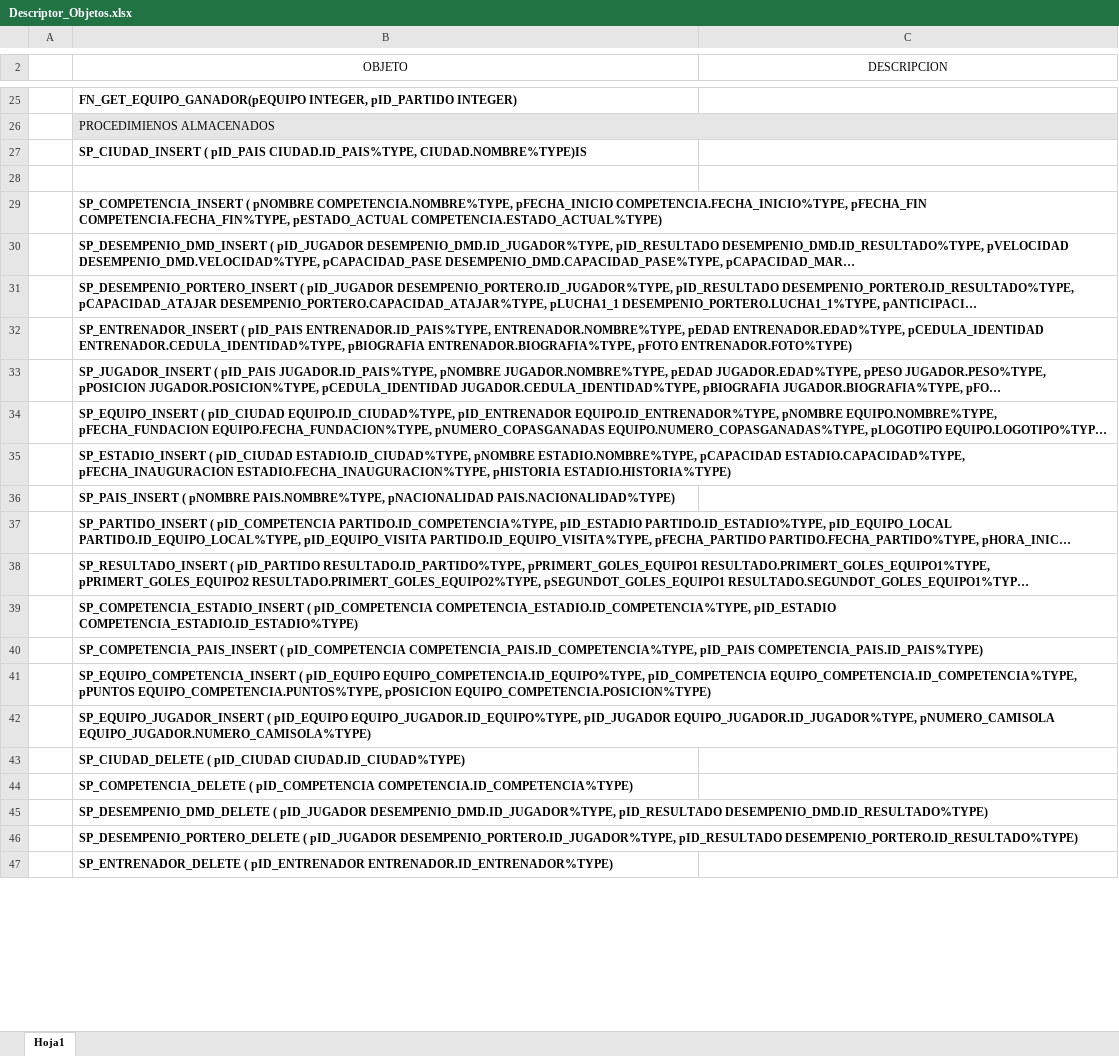
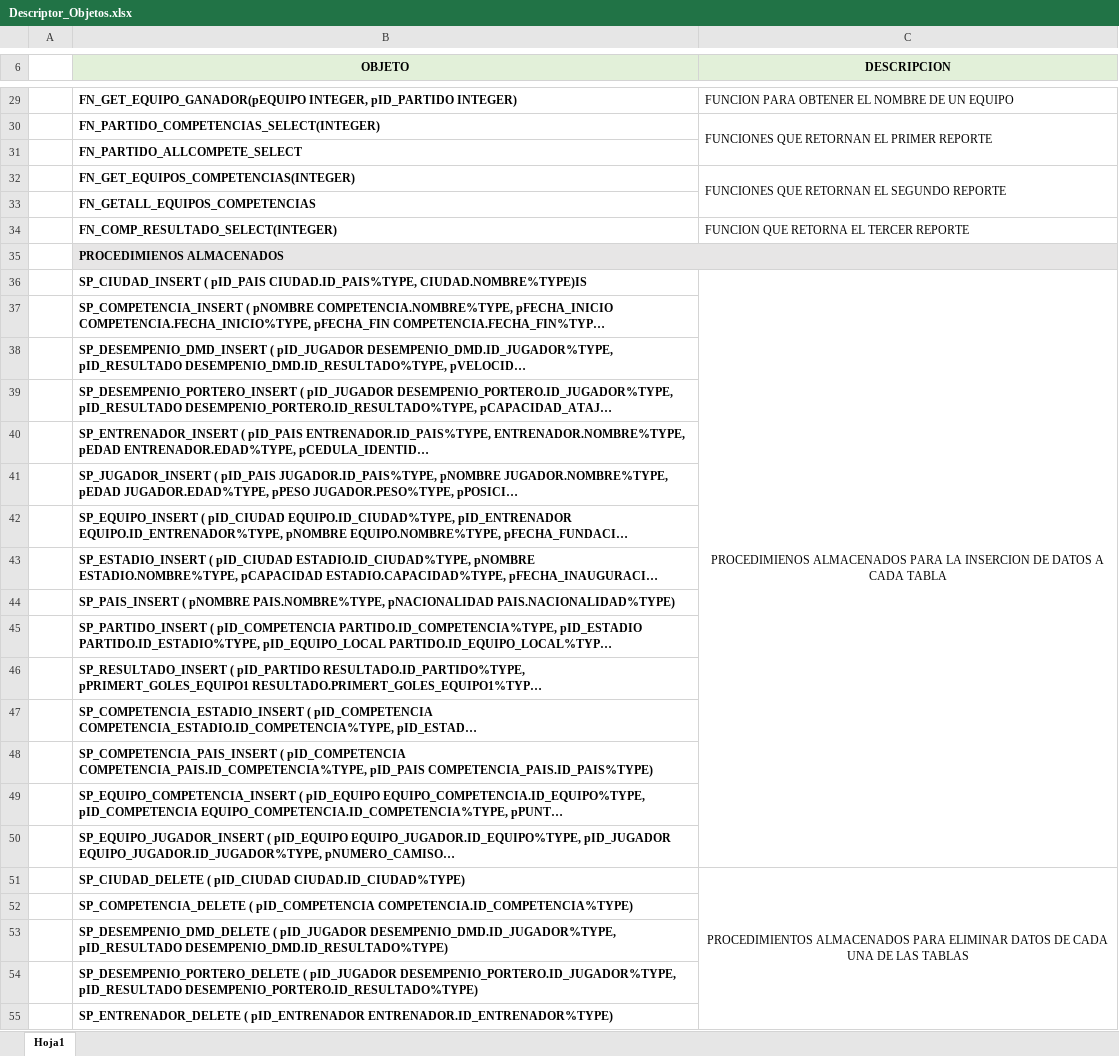
Before and after one commit to pavel07/TDBD1_Competencias_de_Futbol, an Excel workbook: Descriptor_Objetos.xlsx, sheet Hoja1, drawn as a sheet; only a part is shown, gaps mark what is left out; long unchanged cells end in …; values as stored, in another font and other column widths than the file's, no borders; removed rows and columns are numbered as before the commit, all else as after; the diff covers the shown part only; the diff names each change by its address in the sheet, - before the commit and + after, or states it on an @@ line.

```diff
--- a/Descriptor_Objetos.xlsx (sheet Hoja1)
+++ b/Descriptor_Objetos.xlsx (sheet Hoja1)
@@ B6:C6 bold: off → on, fill: none → #E2F0D9 @@
-C29 (DESCRIPCION): (empty)
+C29 (DESCRIPCION): FUNCION PARA OBTENER EL NOMBRE DE UN EQUIPO
+row 30:  | FN_PARTIDO_COMPETENCIAS_SELECT(INTEGER) | FUNCIONES QUE RETORNAN EL PRIMER REPORTE
+row 31:  | FN_PARTIDO_ALLCOMPETE_SELECT
+row 32:  | FN_GET_EQUIPOS_COMPETENCIAS(INTEGER) | FUNCIONES QUE RETORNAN EL SEGUNDO REPORTE
+row 33:  | FN_GETALL_EQUIPOS_COMPETENCIAS
+row 34:  | FN_COMP_RESULTADO_SELECT(INTEGER) | FUNCION QUE RETORNA EL TERCER REPORTE
-B35 bold: off
+B35 bold: on
-C36 (DESCRIPCION): (empty)
+C36 (DESCRIPCION): PROCEDIMIENOS ALMACENADOS PARA LA INSERCION DE DATOS A CADA TABLA
+C36:C50 merged
-row 28: (empty)
-C51 (DESCRIPCION): (empty)
+C51 (DESCRIPCION): PROCEDIMIENTOS ALMACENADOS PARA ELIMINAR DATOS DE CADA UNA DE LAS TABLAS
+C51:C65 merged
```
Also changed, not shown: 4 added rows, 3 edited cells, cell formats and merged cells elsewhere in this sheet, 2 other files.
